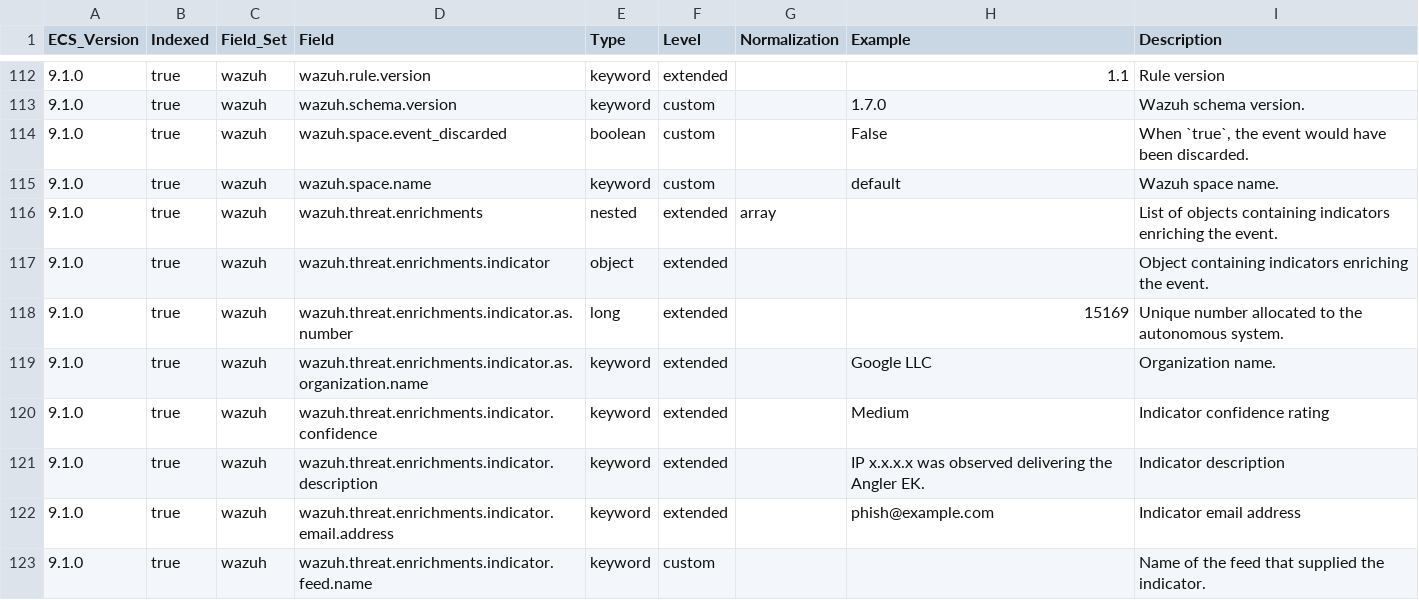
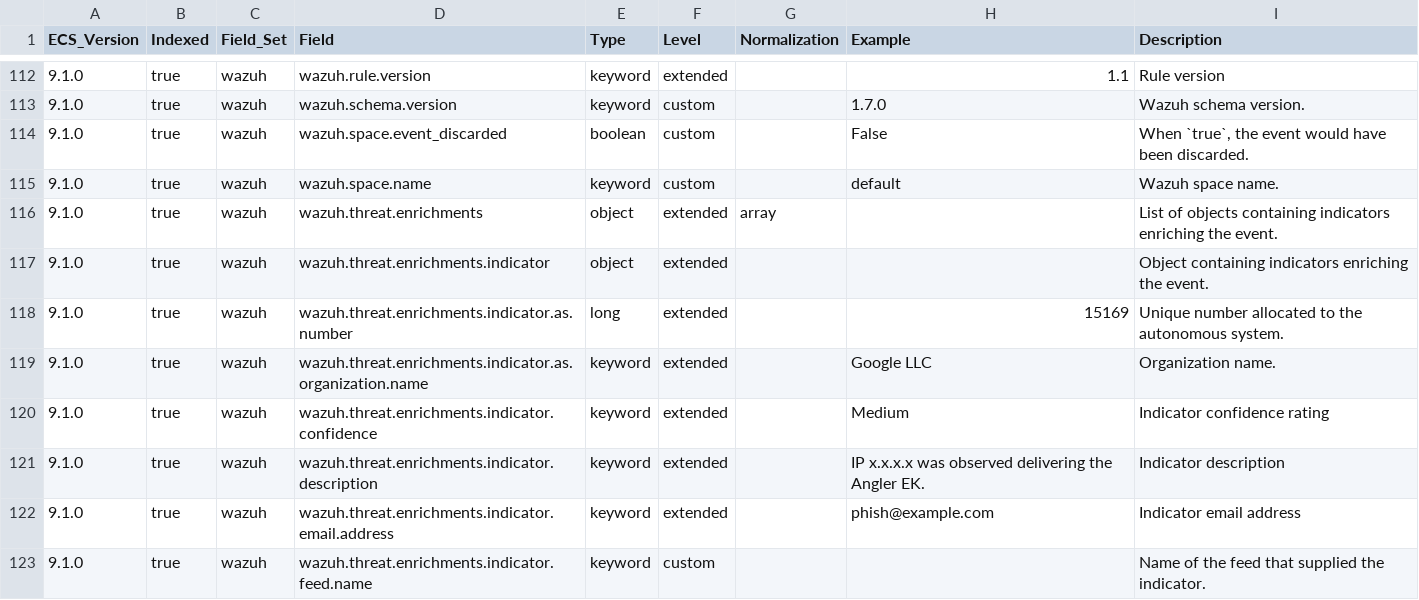
Before and after one commit to wazuh/wazuh-indexer-plugins, a CSV file: wcs/stateless/active-responses/docs/fields.csv, drawn as a sheet; only a part is shown, gaps mark what is left out.

```diff
--- a/wcs/stateless/active-responses/docs/fields.csv
+++ b/wcs/stateless/active-responses/docs/fields.csv
@@ -115,3 +115,3 @@ ECS_Version,Indexed,Field_Set,Field,Type,Level,Normalization,Example,Description
 9.1.0,true,wazuh,wazuh.space.name,keyword,custom,,default,Wazuh space name.
-9.1.0,true,wazuh,wazuh.threat.enrichments,nested,extended,array,,List of objects containing indicators enriching the event.
+9.1.0,true,wazuh,wazuh.threat.enrichments,object,extended,array,,List of objects containing indicators enriching the event.
 9.1.0,true,wazuh,wazuh.threat.enrichments.indicator,object,extended,,,Object containing indicators enriching the event.
```
Also changed, not shown: wcs/stateless/events/findings/docs/fields.csv, 17 other files.
